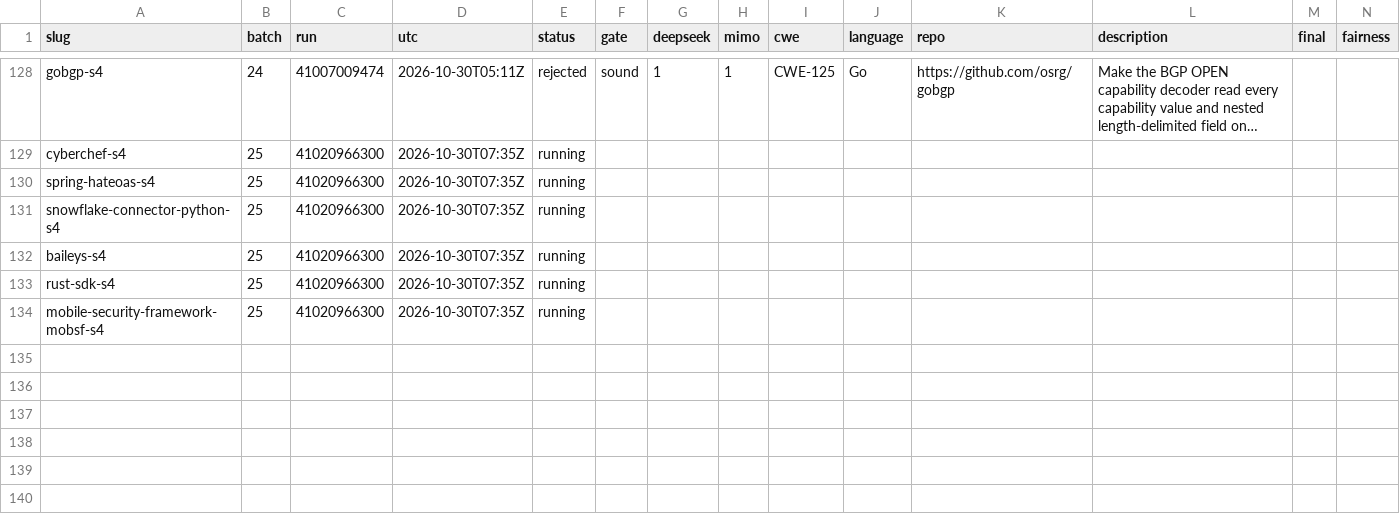
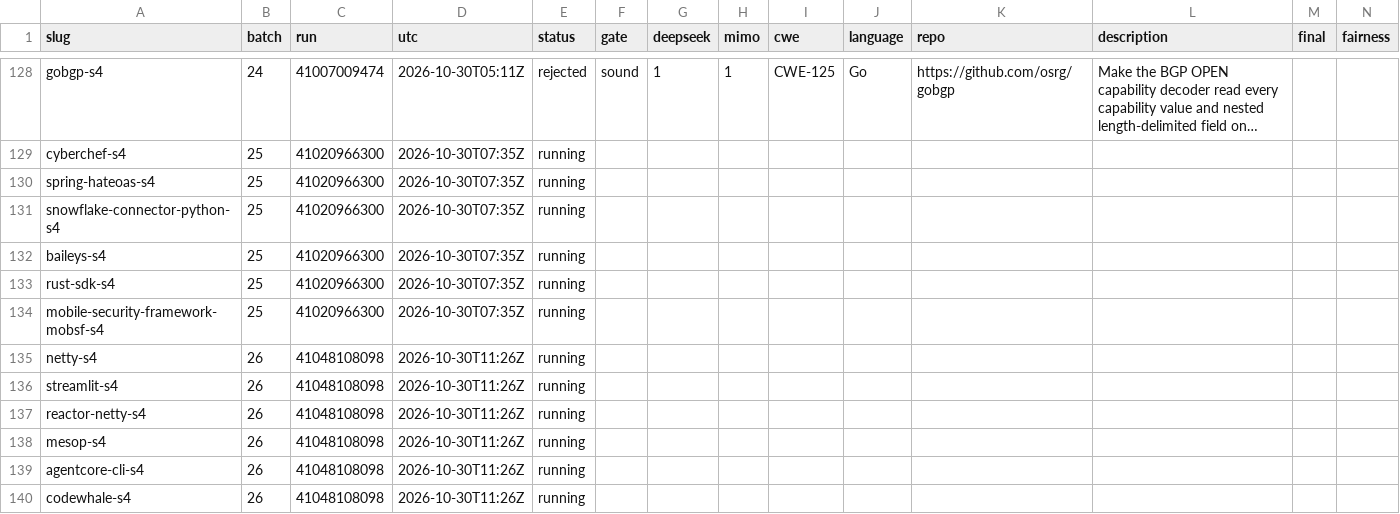
Before and after one commit to sherazrazadev/swe-benching, a TSV file: reports/actions/tasks.tsv, drawn as a sheet; only a part is shown, gaps mark what is left out; long unchanged cells end in …; rows hold the shown columns only; the diff names each change by its address in the sheet, - before the commit and + after, or states it on an @@ line.

```diff
--- a/reports/actions/tasks.tsv
+++ b/reports/actions/tasks.tsv
+row 135: netty-s4 | 26 | 41048108098 | 2026-10-30T11:26Z | running
+row 136: streamlit-s4 | 26 | 41048108098 | 2026-10-30T11:26Z | running
+row 137: reactor-netty-s4 | 26 | 41048108098 | 2026-10-30T11:26Z | running
+row 138: mesop-s4 | 26 | 41048108098 | 2026-10-30T11:26Z | running
+row 139: agentcore-cli-s4 | 26 | 41048108098 | 2026-10-30T11:26Z | running
+row 140: codewhale-s4 | 26 | 41048108098 | 2026-10-30T11:26Z | running
```
